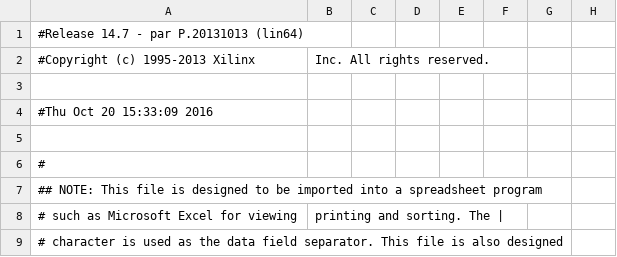
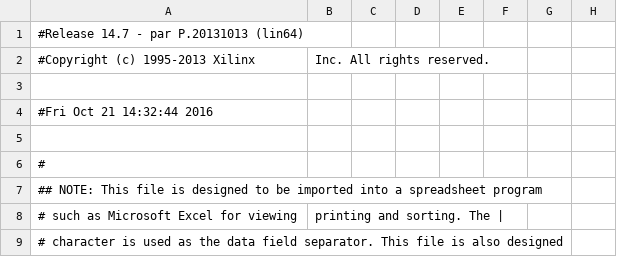
Before and after one commit to bernardyim/50.002-1D-2016, a CSV file: work/planAhead/50-002 1D alu/50-002 1D alu.runs/impl_1/mojo_top_0_routed_pad.csv, drawn as a sheet; only a part is shown; the diff names each change by its address in the sheet, - before the commit and + after, or states it on an @@ line.

```diff
--- a/work/planAhead/50-002 1D alu/50-002 1D alu.runs/impl_1/mojo_top_0_routed_pad.csv
+++ b/work/planAhead/50-002 1D alu/50-002 1D alu.runs/impl_1/mojo_top_0_routed_pad.csv
-A4: #Thu Oct 20 15:33:09 2016
+A4: #Fri Oct 21 14:32:44 2016
```
Also changed, not shown: 52 other files.
